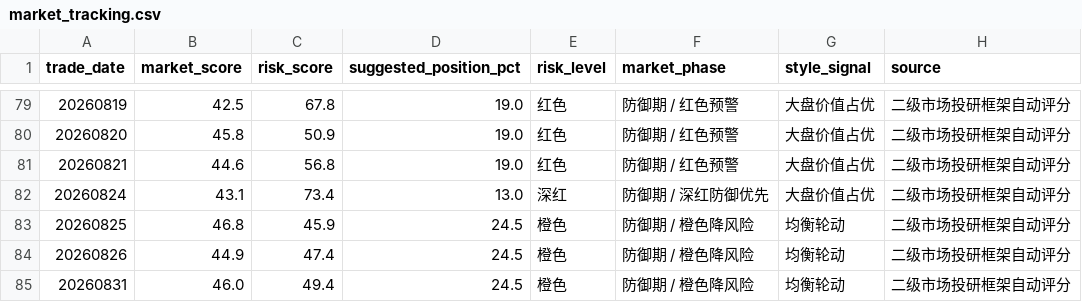
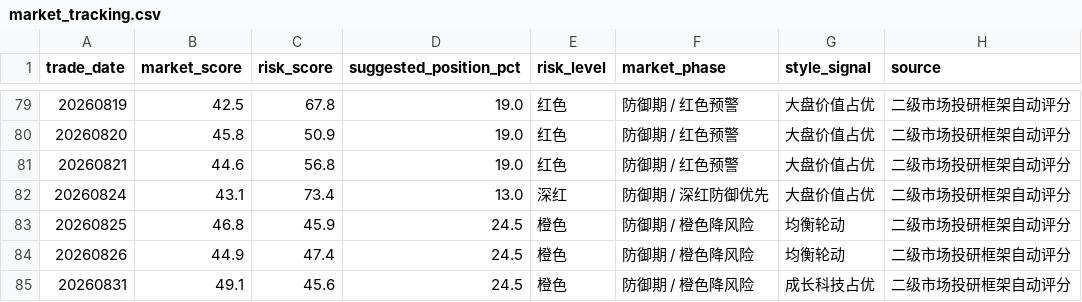
Before and after one commit to yuwxsarah/macroscope-dashboard, a CSV file: data/market_tracking.csv, drawn as a sheet; only a part is shown, gaps mark what is left out.

```diff
--- a/data/market_tracking.csv
+++ b/data/market_tracking.csv
@@ -84,2 +84,2 @@
 20260826,44.9,47.4,24.5,橙色,防御期 / 橙色降风险,均衡轮动,二级市场投研框架自动评分
-20260831,46.0,49.4,24.5,橙色,防御期 / 橙色降风险,均衡轮动,二级市场投研框架自动评分
+20260831,49.1,45.6,24.5,橙色,防御期 / 橙色降风险,成长科技占优,二级市场投研框架自动评分
```
Also changed, not shown: data/deviation.csv, 9 other files.
